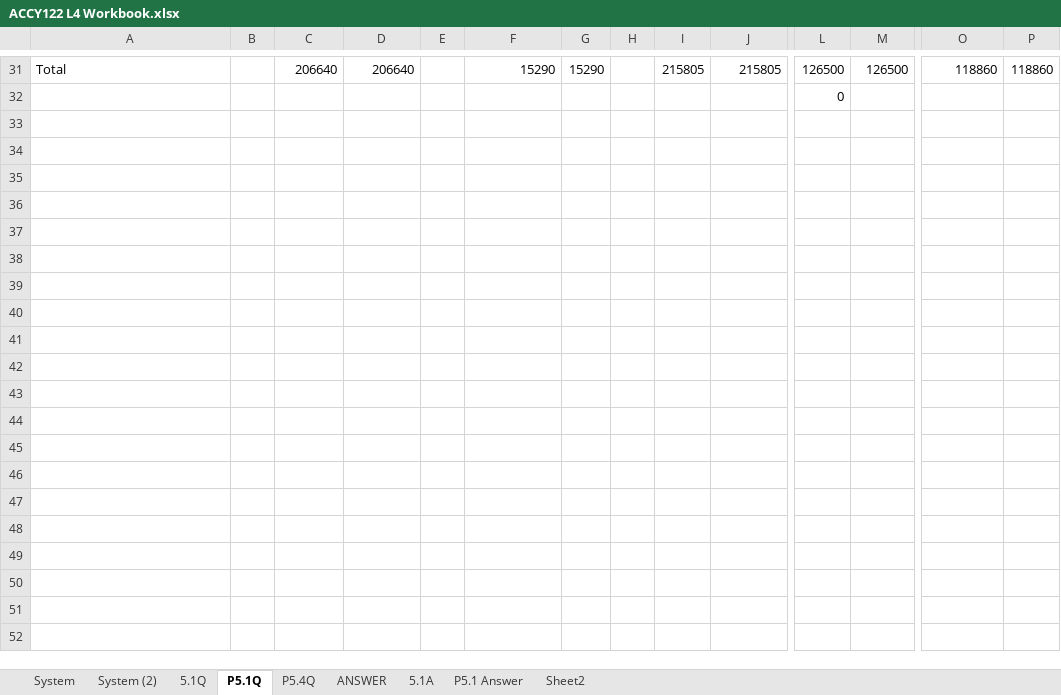
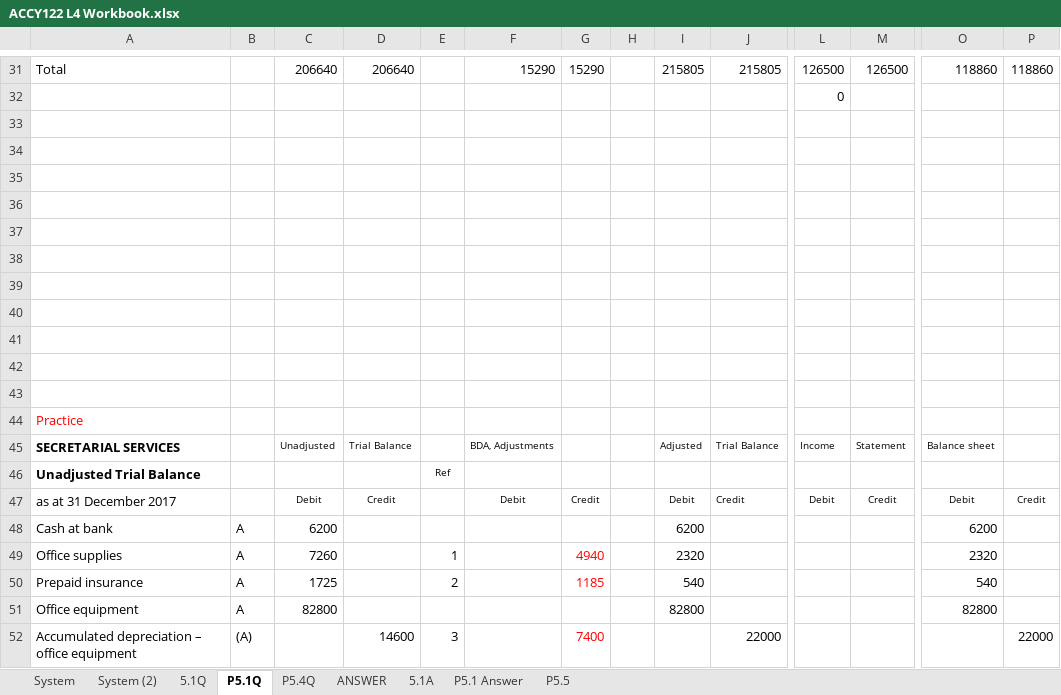
Before and after one commit to josephkohhh/SIM-UOW-Mods, an Excel workbook: ACCY122/Session/S04/ACCY122 L4 Workbook.xlsx, sheet P5.1Q, drawn as a sheet; only a part is shown, gaps mark what is left out; values as stored, in another font and other column widths than the file's, no borders; charts and pictures not drawn; rows hold the shown columns only; the diff covers the shown part only; the diff names each change by its address in the sheet, - before the commit and + after, or states it on an @@ line.

```diff
--- a/ACCY122/Session/S04/ACCY122 L4 Workbook.xlsx (sheet P5.1Q)
+++ b/ACCY122/Session/S04/ACCY122 L4 Workbook.xlsx (sheet P5.1Q)
-sheet tab: Sheet2
+sheet tab: P5.5
+row 33: (empty)
+row 34: (empty)
+row 35: (empty)
+row 36: (empty)
+row 37: (empty)
+row 38: (empty)
+row 39: (empty)
+row 40: (empty)
+row 41: (empty)
+row 42: (empty)
+row 43: (empty)
+row 44: Practice
+row 45: SECRETARIAL SERVICES |  | Unadjusted | Trial Balance |  | BDA, Adjustments |  |  | Adjusted | Trial Balance | Income | Statement | Balance sheet
+row 46: Unadjusted Trial Balance |  |  |  | Ref
+row 47: as at 31 December 2017 |  | Debit | Credit |  | Debit | Credit |  | Debit | Credit | Debit | Credit | Debit | Credit
+row 48: Cash at bank | A | 6200 |  |  |  |  |  | 6200 |  |  |  | 6200
+row 49: Office supplies | A | 7260 |  | 1 |  | 4940 |  | 2320 |  |  |  | 2320
+row 50: Prepaid insurance | A | 1725 |  | 2 |  | 1185 |  | 540 |  |  |  | 540
+row 51: Office equipment | A | 82800 |  |  |  |  |  | 82800 |  |  |  | 82800
+row 52: Accumulated depreciation – office equipment | (A) |  | 14600 | 3 |  | 7400 |  |  | 22000 |  |  |  | 22000
```
Also changed, not shown: 22 added rows elsewhere in this sheet, sheet P5.4Q, sheet P5.5, formulas that keep their value, charts or pictures, ACCY122/Session/S03/ACCY122 L3 workbook.xlsx, 2 other files.
